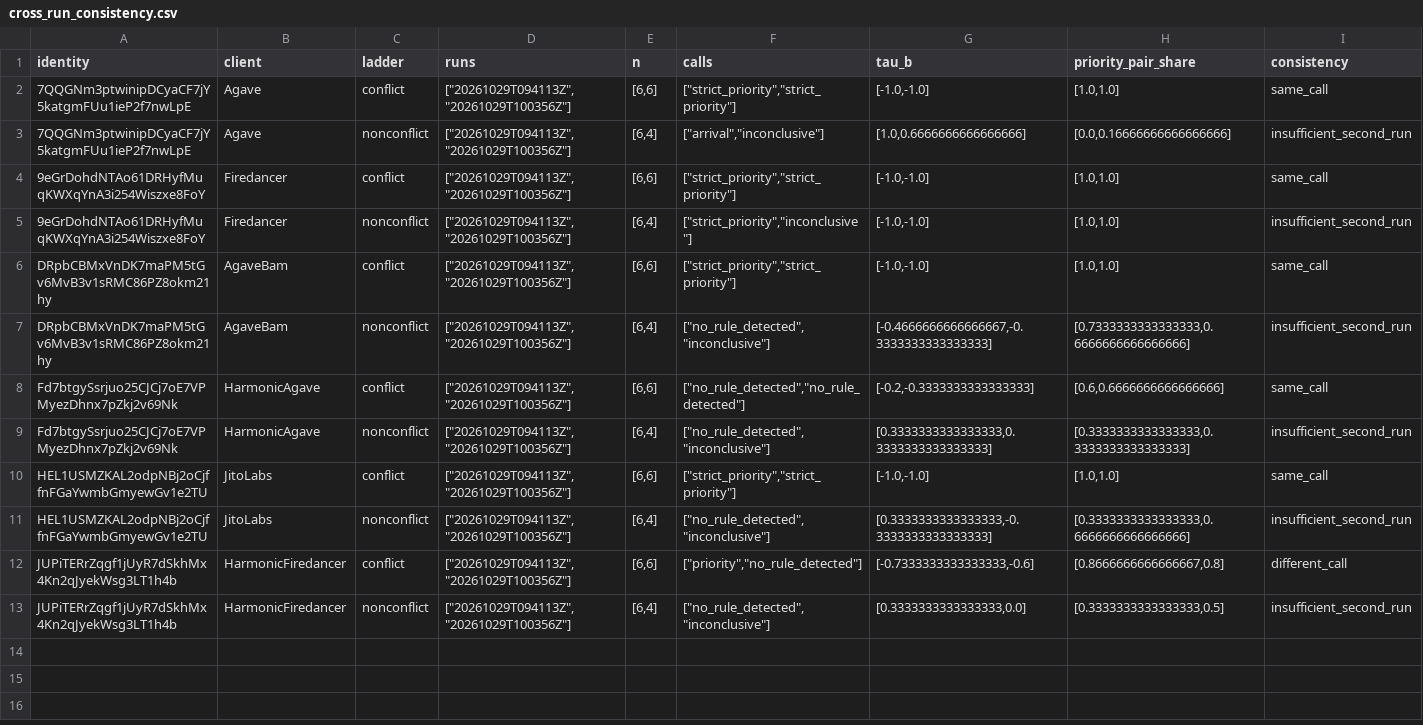
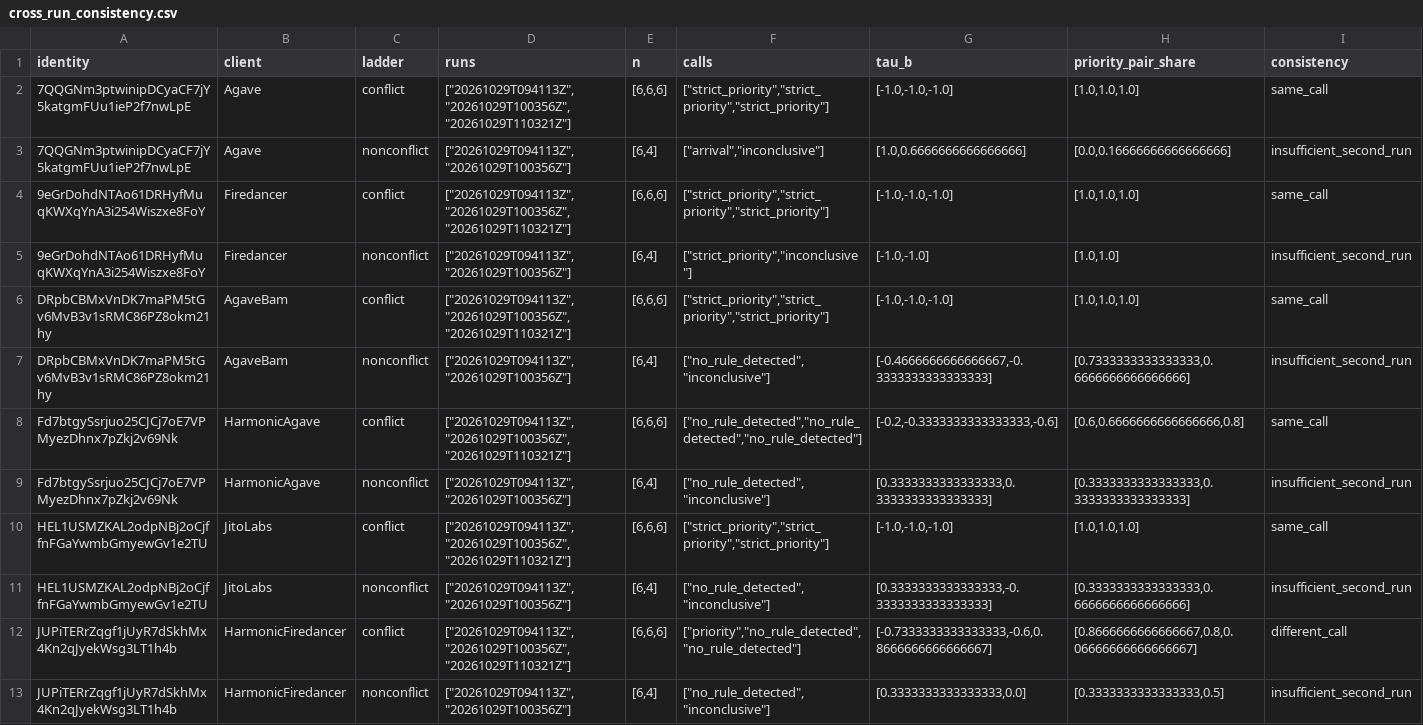
Before and after one commit to DrKub/get-started, a CSV file: analysis/output/cross_run_consistency.csv, drawn as a sheet.

```diff
--- a/analysis/output/cross_run_consistency.csv
+++ b/analysis/output/cross_run_consistency.csv
@@ -1,13 +1,13 @@
 identity,client,ladder,runs,n,calls,tau_b,priority_pair_share,consistency
-7QQGNm3ptwinipDCyaCF7jY5katgmFUu1ieP2f7nwLpE,Agave,conflict,"[""20261029T094113Z"",""20261029T100356Z""]","[6,6]","[""strict_priority"",""strict_priority""]","[-1.0,-1.0]","[1.0,1.0]",same_call
+7QQGNm3ptwinipDCyaCF7jY5katgmFUu1ieP2f7nwLpE,Agave,conflict,"[""20261029T094113Z"",""20261029T100356Z"",""20261029T110321Z""]","[6,6,6]","[""strict_priority"",""strict_priority"",""strict_priority""]","[-1.0,-1.0,-1.0]","[1.0,1.0,1.0]",same_call
 7QQGNm3ptwinipDCyaCF7jY5katgmFUu1ieP2f7nwLpE,Agave,nonconflict,"[""20261029T094113Z"",""20261029T100356Z""]","[6,4]","[""arrival"",""inconclusive""]","[1.0,0.6666666666666666]","[0.0,0.16666666666666666]",insufficient_second_run
-9eGrDohdNTAo61DRHyfMuqKWXqYnA3i254Wiszxe8FoY,Firedancer,conflict,"[""20261029T094113Z"",""20261029T100356Z""]","[6,6]","[""strict_priority"",""strict_priority""]","[-1.0,-1.0]","[1.0,1.0]",same_call
+9eGrDohdNTAo61DRHyfMuqKWXqYnA3i254Wiszxe8FoY,Firedancer,conflict,"[""20261029T094113Z"",""20261029T100356Z"",""20261029T110321Z""]","[6,6,6]","[""strict_priority"",""strict_priority"",""strict_priority""]","[-1.0,-1.0,-1.0]","[1.0,1.0,1.0]",same_call
 9eGrDohdNTAo61DRHyfMuqKWXqYnA3i254Wiszxe8FoY,Firedancer,nonconflict,"[""20261029T094113Z"",""20261029T100356Z""]","[6,4]","[""strict_priority"",""inconclusive""]","[-1.0,-1.0]","[1.0,1.0]",insufficient_second_run
-DRpbCBMxVnDK7maPM5tGv6MvB3v1sRMC86PZ8okm21hy,AgaveBam,conflict,"[""20261029T094113Z"",""20261029T100356Z""]","[6,6]","[""strict_priority"",""strict_priority""]","[-1.0,-1.0]","[1.0,1.0]",same_call
+DRpbCBMxVnDK7maPM5tGv6MvB3v1sRMC86PZ8okm21hy,AgaveBam,conflict,"[""20261029T094113Z"",""20261029T100356Z"",""20261029T110321Z""]","[6,6,6]","[""strict_priority"",""strict_priority"",""strict_priority""]","[-1.0,-1.0,-1.0]","[1.0,1.0,1.0]",same_call
 DRpbCBMxVnDK7maPM5tGv6MvB3v1sRMC86PZ8okm21hy,AgaveBam,nonconflict,"[""20261029T094113Z"",""20261029T100356Z""]","[6,4]","[""no_rule_detected"",""inconclusive""]","[-0.4666666666666667,-0.3333333333333333]","[0.7333333333333333,0.6666666666666666]",insufficient_second_run
-Fd7btgySsrjuo25CJCj7oE7VPMyezDhnx7pZkj2v69Nk,HarmonicAgave,conflict,"[""20261029T094113Z"",""20261029T100356Z""]","[6,6]","[""no_rule_detected"",""no_rule_detected""]","[-0.2,-0.3333333333333333]","[0.6,0.6666666666666666]",same_call
+Fd7btgySsrjuo25CJCj7oE7VPMyezDhnx7pZkj2v69Nk,HarmonicAgave,conflict,"[""20261029T094113Z"",""20261029T100356Z"",""20261029T110321Z""]","[6,6,6]","[""no_rule_detected"",""no_rule_detected"",""no_rule_detected""]","[-0.2,-0.3333333333333333,-0.6]","[0.6,0.6666666666666666,0.8]",same_call
 Fd7btgySsrjuo25CJCj7oE7VPMyezDhnx7pZkj2v69Nk,HarmonicAgave,nonconflict,"[""20261029T094113Z"",""20261029T100356Z""]","[6,4]","[""no_rule_detected"",""inconclusive""]","[0.3333333333333333,0.3333333333333333]","[0.3333333333333333,0.3333333333333333]",insufficient_second_run
-HEL1USMZKAL2odpNBj2oCjffnFGaYwmbGmyewGv1e2TU,JitoLabs,conflict,"[""20261029T094113Z"",""20261029T100356Z""]","[6,6]","[""strict_priority"",""strict_priority""]","[-1.0,-1.0]","[1.0,1.0]",same_call
+HEL1USMZKAL2odpNBj2oCjffnFGaYwmbGmyewGv1e2TU,JitoLabs,conflict,"[""20261029T094113Z"",""20261029T100356Z"",""20261029T110321Z""]","[6,6,6]","[""strict_priority"",""strict_priority"",""strict_priority""]","[-1.0,-1.0,-1.0]","[1.0,1.0,1.0]",same_call
 HEL1USMZKAL2odpNBj2oCjffnFGaYwmbGmyewGv1e2TU,JitoLabs,nonconflict,"[""20261029T094113Z"",""20261029T100356Z""]","[6,4]","[""no_rule_detected"",""inconclusive""]","[0.3333333333333333,-0.3333333333333333]","[0.3333333333333333,0.6666666666666666]",insufficient_second_run
-JUPiTERrZqgf1jUyR7dSkhMx4Kn2qJyekWsg3LT1h4b,HarmonicFiredancer,conflict,"[""20261029T094113Z"",""20261029T100356Z""]","[6,6]","[""priority"",""no_rule_detected""]","[-0.7333333333333333,-0.6]","[0.8666666666666667,0.8]",different_call
+JUPiTERrZqgf1jUyR7dSkhMx4Kn2qJyekWsg3LT1h4b,HarmonicFiredancer,conflict,"[""20261029T094113Z"",""20261029T100356Z"",""20261029T110321Z""]","[6,6,6]","[""priority"",""no_rule_detected"",""no_rule_detected""]","[-0.7333333333333333,-0.6,0.8666666666666667]","[0.8666666666666667,0.8,0.06666666666666667]",different_call
 JUPiTERrZqgf1jUyR7dSkhMx4Kn2qJyekWsg3LT1h4b,HarmonicFiredancer,nonconflict,"[""20261029T094113Z"",""20261029T100356Z""]","[6,4]","[""no_rule_detected"",""inconclusive""]","[0.3333333333333333,0.0]","[0.3333333333333333,0.5]",insufficient_second_run
```
Also changed, not shown: analysis/output/block_positions.csv, analysis/output/ladder_statistics.csv, 35 other files.
